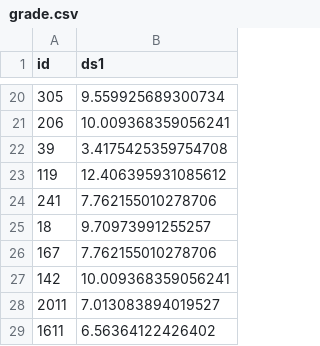
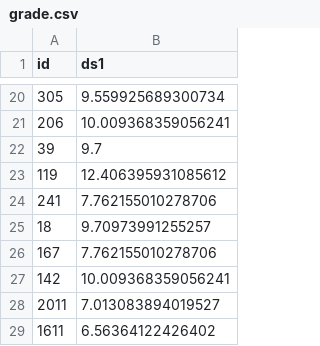
Before and after one commit to fortierq/mp-info-notes, a CSV file: grade.csv, drawn as a sheet; only a part is shown, gaps mark what is left out.

Commit message:
Update

```diff
--- a/grade.csv
+++ b/grade.csv
@@ -21,3 +21,3 @@ id,ds1
 206,10.009368359056241
-39,3.4175425359754708
+39,9.7
 119,12.406395931085612
```
